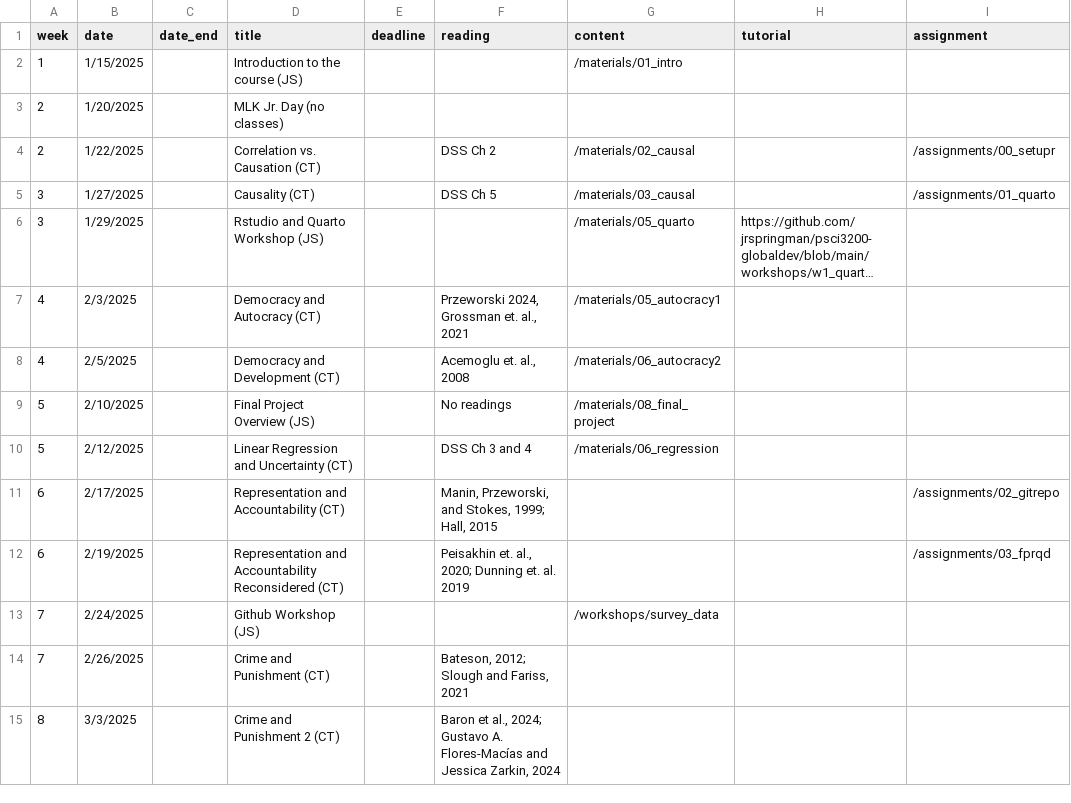
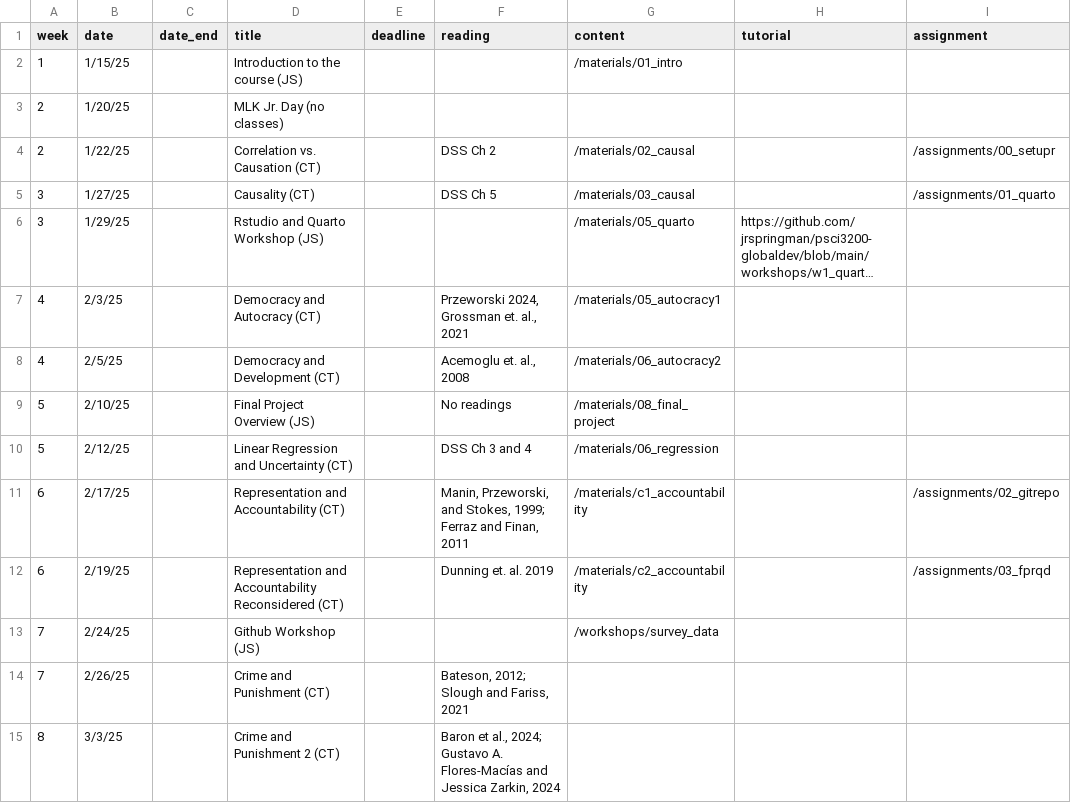
Before and after one commit to jrspringman/psci3200-globaldev, a CSV file: data/schedulev2.csv, drawn as a sheet; only a part is shown; long unchanged cells end in …; the diff covers the shown part only; the diff names each change by its address in the sheet, - before the commit and + after, or states it on an @@ line.

```diff
--- a/data/schedulev2.csv
+++ b/data/schedulev2.csv
-B2 (date): 1/15/2025
+B2 (date): 1/15/25
-B3 (date): 1/20/2025
+B3 (date): 1/20/25
-B4 (date): 1/22/2025
+B4 (date): 1/22/25
-B5 (date): 1/27/2025
+B5 (date): 1/27/25
-B6 (date): 1/29/2025
+B6 (date): 1/29/25
-B7 (date): 2/3/2025
+B7 (date): 2/3/25
-B8 (date): 2/5/2025
+B8 (date): 2/5/25
-B9 (date): 2/10/2025
+B9 (date): 2/10/25
-B10 (date): 2/12/2025
+B10 (date): 2/12/25
-B11 (date): 2/17/2025
+B11 (date): 2/17/25
-F11 (reading): …Stokes, 1999; Hall, 2015
+F11 (reading): …Stokes, 1999; Ferraz and Finan, 2011
-G11 (content): (empty)
+G11 (content): /materials/c1_accountability
-B12 (date): 2/19/2025
+B12 (date): 2/19/25
-F12 (reading): Peisakhin et. al., 2020; Dunning et. al. 2019
+F12 (reading): Dunning et. al. 2019
-G12 (content): (empty)
+G12 (content): /materials/c2_accountability
-B13 (date): 2/24/2025
+B13 (date): 2/24/25
-B14 (date): 2/26/2025
+B14 (date): 2/26/25
-B15 (date): 3/3/2025
+B15 (date): 3/3/25
```
Also changed, not shown: 17 edited cells elsewhere in this file, 13 other files.
